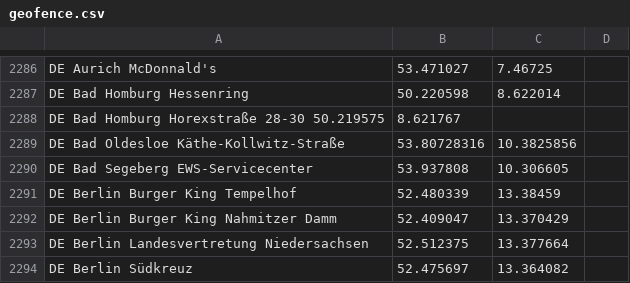
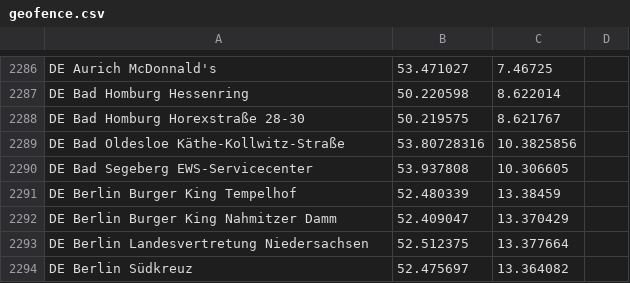
Before and after one commit to bassmaster187/TeslaLogger, a CSV file: TeslaLogger/bin/geofence.csv, drawn as a sheet; only a part is shown, gaps mark what is left out.

Commit message:
Update geofence.csv

```diff
--- a/TeslaLogger/bin/geofence.csv
+++ b/TeslaLogger/bin/geofence.csv
@@ -2287,3 +2287,3 @@ DE Aurich McDonnald's, 53.471027, 7.46725
 DE Bad Homburg Hessenring, 50.220598, 8.622014
-DE Bad Homburg Horexstraße 28-30 50.219575, 8.621767
+DE Bad Homburg Horexstraße 28-30, 50.219575, 8.621767
 DE Bad Oldesloe Käthe-Kollwitz-Straße, 53.80728316, 10.3825856
```
